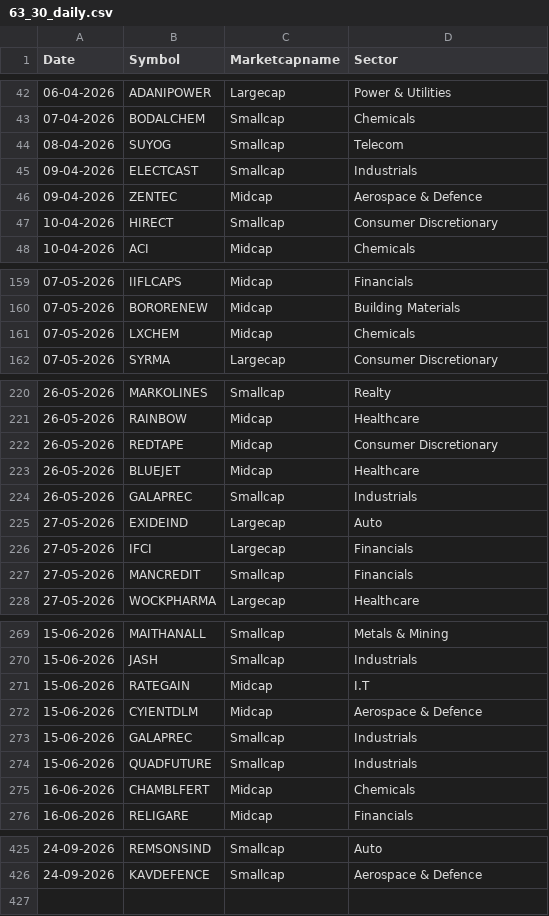
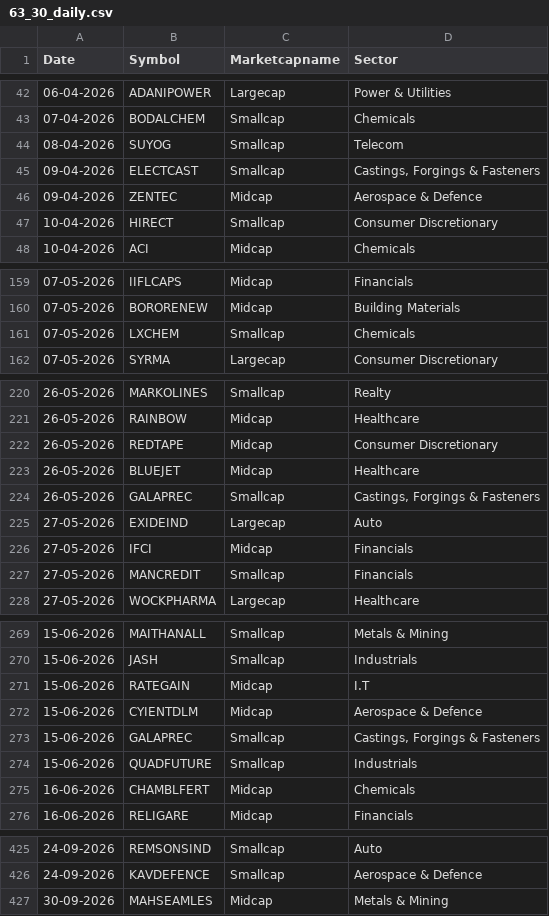
Before and after one commit to r11metoc/chartink, a CSV file: data/backtest/63_30_daily.csv, drawn as a sheet; only a part is shown, gaps mark what is left out; the diff covers the shown part only.

```diff
--- a/data/backtest/63_30_daily.csv
+++ b/data/backtest/63_30_daily.csv
@@ -44,3 +44,3 @@
 "08-04-2026","SUYOG","Smallcap","Telecom"
-"09-04-2026","ELECTCAST","Smallcap","Industrials"
+"09-04-2026","ELECTCAST","Smallcap","Castings, Forgings & Fasteners"
 "09-04-2026","ZENTEC","Midcap","Aerospace & Defence"
@@ -160,3 +160,3 @@
 "07-05-2026","BORORENEW","Midcap","Building Materials"
-"07-05-2026","LXCHEM","Midcap","Chemicals"
+"07-05-2026","LXCHEM","Smallcap","Chemicals"
 "07-05-2026","SYRMA","Largecap","Consumer Discretionary"
@@ -223,5 +223,5 @@
 "26-05-2026","BLUEJET","Midcap","Healthcare"
-"26-05-2026","GALAPREC","Smallcap","Industrials"
+"26-05-2026","GALAPREC","Smallcap","Castings, Forgings & Fasteners"
 "27-05-2026","EXIDEIND","Largecap","Auto"
-"27-05-2026","IFCI","Largecap","Financials"
+"27-05-2026","IFCI","Midcap","Financials"
 "27-05-2026","MANCREDIT","Smallcap","Financials"
@@ -272,3 +272,3 @@
 "15-06-2026","CYIENTDLM","Midcap","Aerospace & Defence"
-"15-06-2026","GALAPREC","Smallcap","Industrials"
+"15-06-2026","GALAPREC","Smallcap","Castings, Forgings & Fasteners"
 "15-06-2026","QUADFUTURE","Smallcap","Industrials"
@@ -426 +426,2 @@
 "24-09-2026","KAVDEFENCE","Smallcap","Aerospace & Defence"
+"30-09-2026","MAHSEAMLES","Midcap","Metals & Mining"
```
Also changed, not shown: 2 edited cells elsewhere in this file, data/backtest/Bullish_Scanner.csv, data/backtest/Wkly_upswing.csv, 6 other files.
